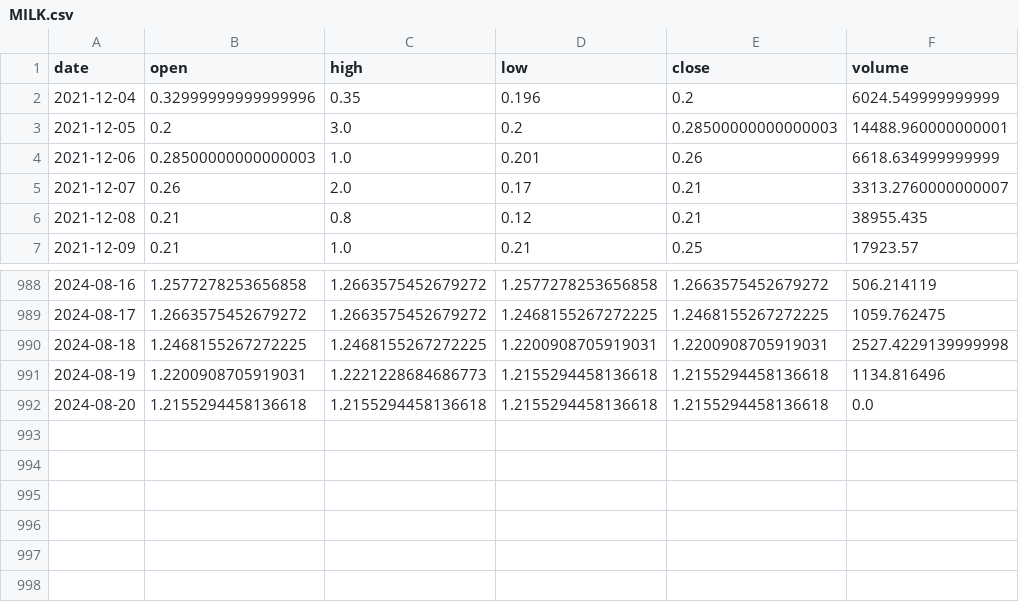
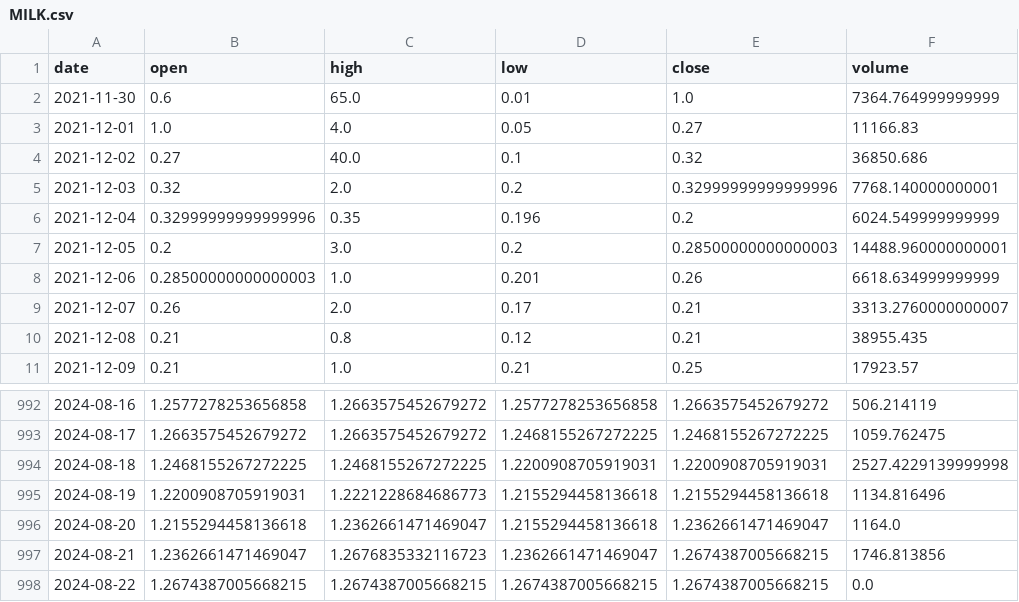
Before and after one commit to Sapient-Predictive-Analytics/dataportal, a CSV file: tokens/MILK.csv, drawn as a sheet; only a part is shown, gaps mark what is left out.

Commit message:
Add files via upload

```diff
--- a/tokens/MILK.csv
+++ b/tokens/MILK.csv
@@ -1,2 +1,6 @@
 date,open,high,low,close,volume
+2021-11-30,0.6,65.0,0.01,1.0,7364.764999999999
+2021-12-01,1.0,4.0,0.05,0.27,11166.83
+2021-12-02,0.27,40.0,0.1,0.32,36850.686
+2021-12-03,0.32,2.0,0.2,0.32999999999999996,7768.140000000001
 2021-12-04,0.32999999999999996,0.35,0.196,0.2,6024.549999999999
@@ -991,2 +995,4 @@ date,open,high,low,close,volume
 2024-08-19,1.2200908705919031,1.2221228684686773,1.2155294458136618,1.2155294458136618,1134.816496
-2024-08-20,1.2155294458136618,1.2155294458136618,1.2155294458136618,1.2155294458136618,0.0
+2024-08-20,1.2155294458136618,1.2362661471469047,1.2155294458136618,1.2362661471469047,1164.0
+2024-08-21,1.2362661471469047,1.2676835332116723,1.2362661471469047,1.2674387005668215,1746.813856
+2024-08-22,1.2674387005668215,1.2674387005668215,1.2674387005668215,1.2674387005668215,0.0
```
